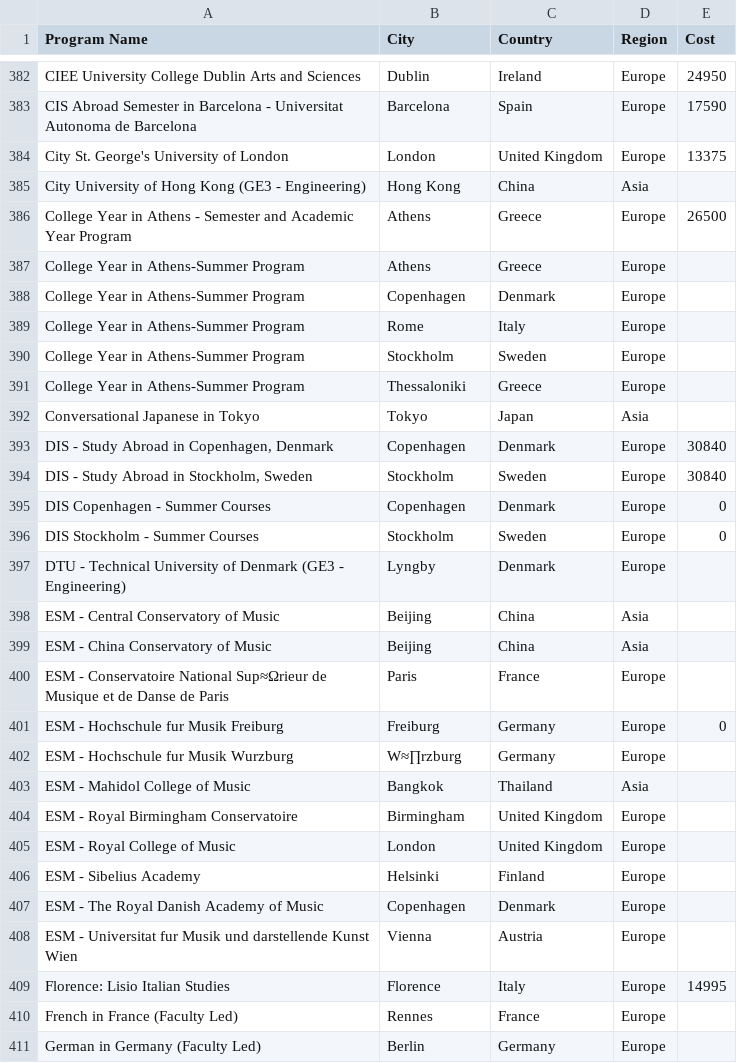
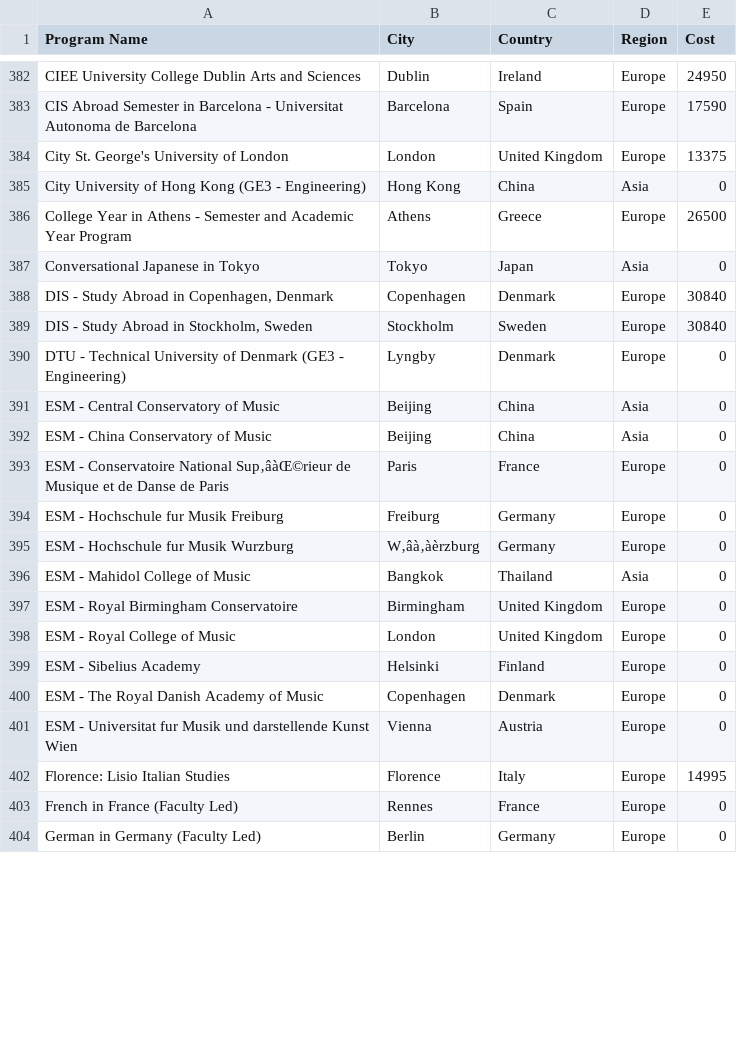
Before and after one commit to ceaur/cea-budget-dashboard, a CSV file: data/ProgramCost.csv, drawn as a sheet; only a part is shown, gaps mark what is left out; the diff covers the shown part only.

Commit message:
Update ProgramCost.csv

```diff
--- a/data/ProgramCost.csv
+++ b/data/ProgramCost.csv
@@ -384,28 +384,21 @@ CIS Abroad Semester in Barcelona - Universitat Autonoma de Barcelona,Barcelona,S
 City St. George's University of London,London,United Kingdom,Europe,13375
-City University of Hong Kong (GE3 - Engineering),Hong Kong,China,Asia,
+City University of Hong Kong (GE3 - Engineering),Hong Kong,China,Asia,0
 College Year in Athens - Semester and Academic Year Program,Athens,Greece,Europe,26500
-College Year in Athens-Summer Program,Athens,Greece,Europe,
-College Year in Athens-Summer Program,Copenhagen,Denmark,Europe,
-College Year in Athens-Summer Program,Rome,Italy,Europe,
-College Year in Athens-Summer Program,Stockholm,Sweden,Europe,
-College Year in Athens-Summer Program,Thessaloniki,Greece,Europe,
-Conversational Japanese in Tokyo,Tokyo,Japan,Asia,
+Conversational Japanese in Tokyo,Tokyo,Japan,Asia,0
 "DIS - Study Abroad in Copenhagen, Denmark",Copenhagen,Denmark,Europe,30840
 "DIS - Study Abroad in Stockholm, Sweden",Stockholm,Sweden,Europe,30840
-DIS Copenhagen - Summer Courses,Copenhagen,Denmark,Europe,0
-DIS Stockholm - Summer Courses,Stockholm,Sweden,Europe,0
-DTU - Technical University of Denmark (GE3 - Engineering),Lyngby,Denmark,Europe,
-ESM - Central Conservatory of Music,Beijing,China,Asia,
-ESM - China Conservatory of Music,Beijing,China,Asia,
-ESM - Conservatoire National Sup≈Ωrieur de Musique et de Danse de Paris,Paris,France,Europe,
+DTU - Technical University of Denmark (GE3 - Engineering),Lyngby,Denmark,Europe,0
+ESM - Central Conservatory of Music,Beijing,China,Asia,0
+ESM - China Conservatory of Music,Beijing,China,Asia,0
+ESM - Conservatoire National Sup‚âàŒ©rieur de Musique et de Danse de Paris,Paris,France,Europe,0
 ESM - Hochschule fur Musik Freiburg,Freiburg,Germany,Europe,0
-ESM - Hochschule fur Musik Wurzburg,W≈∏rzburg,Germany,Europe,
-ESM - Mahidol College of Music,Bangkok,Thailand,Asia,
-ESM - Royal Birmingham Conservatoire,Birmingham,United Kingdom,Europe,
-ESM - Royal College of Music,London,United Kingdom,Europe,
-ESM - Sibelius Academy,Helsinki,Finland,Europe,
-ESM - The Royal Danish Academy of Music,Copenhagen,Denmark,Europe,
-ESM - Universitat fur Musik und darstellende Kunst Wien,Vienna,Austria,Europe,
+ESM - Hochschule fur Musik Wurzburg,W‚âà‚àèrzburg,Germany,Europe,0
+ESM - Mahidol College of Music,Bangkok,Thailand,Asia,0
+ESM - Royal Birmingham Conservatoire,Birmingham,United Kingdom,Europe,0
+ESM - Royal College of Music,London,United Kingdom,Europe,0
+ESM - Sibelius Academy,Helsinki,Finland,Europe,0
+ESM - The Royal Danish Academy of Music,Copenhagen,Denmark,Europe,0
+ESM - Universitat fur Musik und darstellende Kunst Wien,Vienna,Austria,Europe,0
 Florence: Lisio Italian Studies,Florence,Italy,Europe,14995
-French in France (Faculty Led),Rennes,France,Europe,
-German in Germany (Faculty Led),Berlin,Germany,Europe,
+French in France (Faculty Led),Rennes,France,Europe,0
+German in Germany (Faculty Led),Berlin,Germany,Europe,0
```
Also changed, not shown: 50 edited cells elsewhere in this file.
